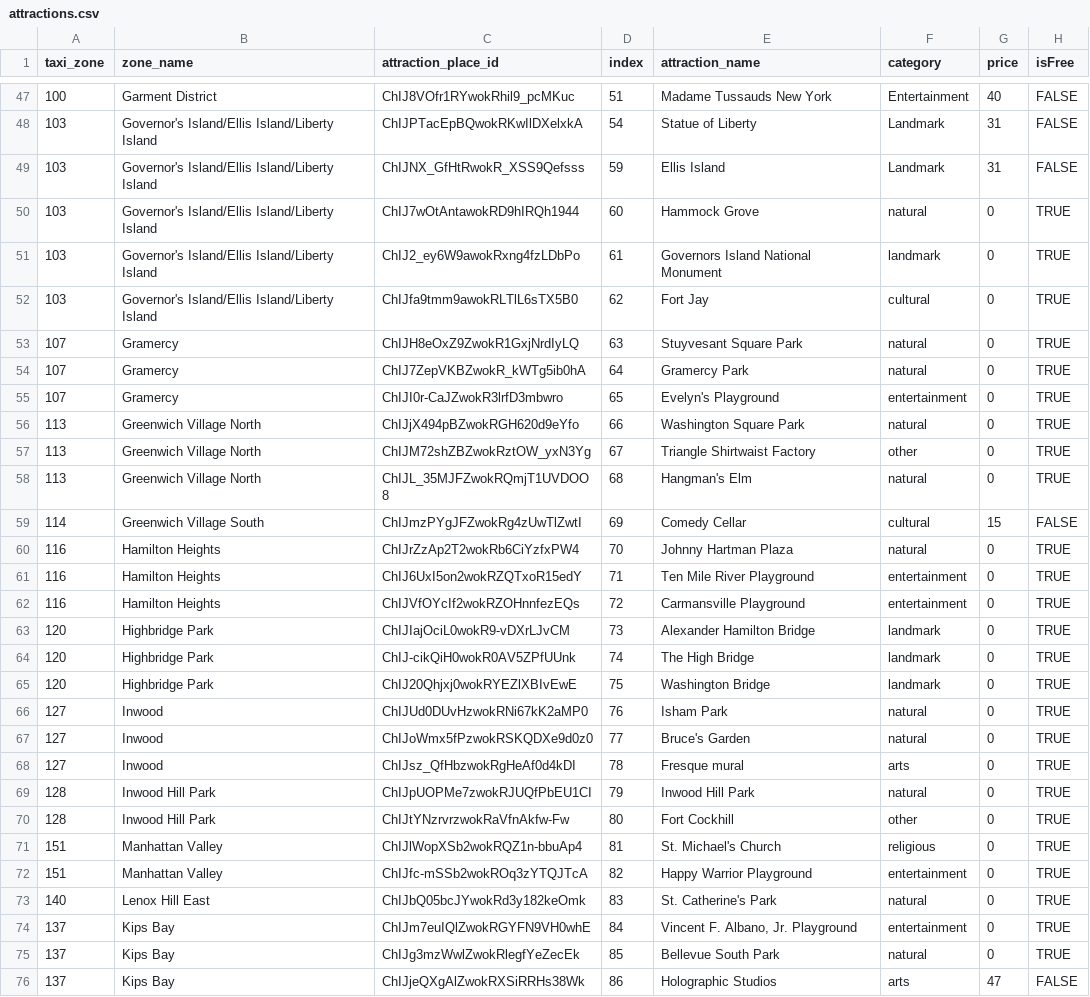
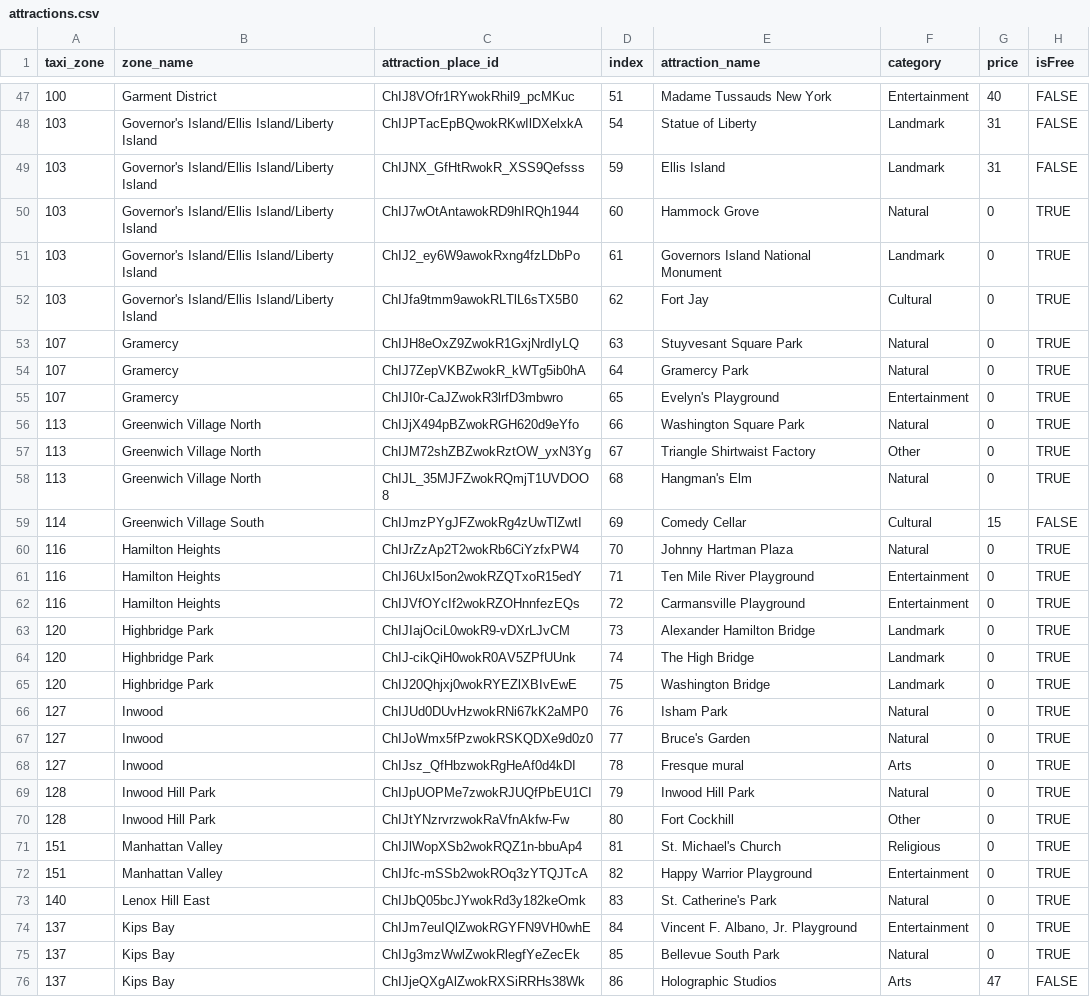
Before and after one commit to HelloMum/COMP47360-Smart-Tourist-Guide, a CSV file: src/backend/spring/src/main/resources/attractions.csv, drawn as a sheet; only a part is shown, gaps mark what is left out; the diff covers the shown part only; the diff names each change by its address in the sheet, - before the commit and + after, or states it on an @@ line.

Commit message:
- Standardize the capitalization of the category in attractions.csv

```diff
--- a/src/backend/spring/src/main/resources/attractions.csv
+++ b/src/backend/spring/src/main/resources/attractions.csv
-F50 (category): natural
+F50 (category): Natural
-F51 (category): landmark
+F51 (category): Landmark
-F52 (category): cultural
+F52 (category): Cultural
-F53:F54 (category): natural
+F53:F54 (category): Natural
-F55 (category): entertainment
+F55 (category): Entertainment
-F56 (category): natural
+F56 (category): Natural
-F57 (category): other
+F57 (category): Other
-F58 (category): natural
+F58 (category): Natural
-F59 (category): cultural
+F59 (category): Cultural
-F60 (category): natural
+F60 (category): Natural
-F61:F62 (category): entertainment
+F61:F62 (category): Entertainment
-F63:F65 (category): landmark
+F63:F65 (category): Landmark
-F66:F67 (category): natural
+F66:F67 (category): Natural
-F68 (category): arts
+F68 (category): Arts
-F69 (category): natural
+F69 (category): Natural
-F70 (category): other
+F70 (category): Other
-F71 (category): religious
+F71 (category): Religious
-F72 (category): entertainment
+F72 (category): Entertainment
-F73 (category): natural
+F73 (category): Natural
-F74 (category): entertainment
+F74 (category): Entertainment
-F75 (category): natural
+F75 (category): Natural
-F76 (category): arts
+F76 (category): Arts
```
Also changed, not shown: 85 edited cells elsewhere in this file.
